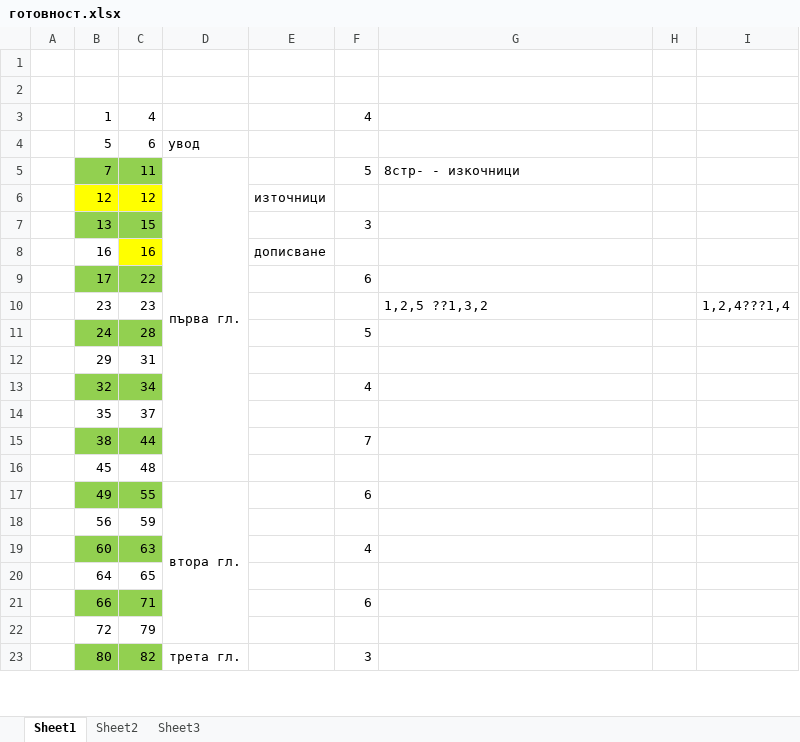
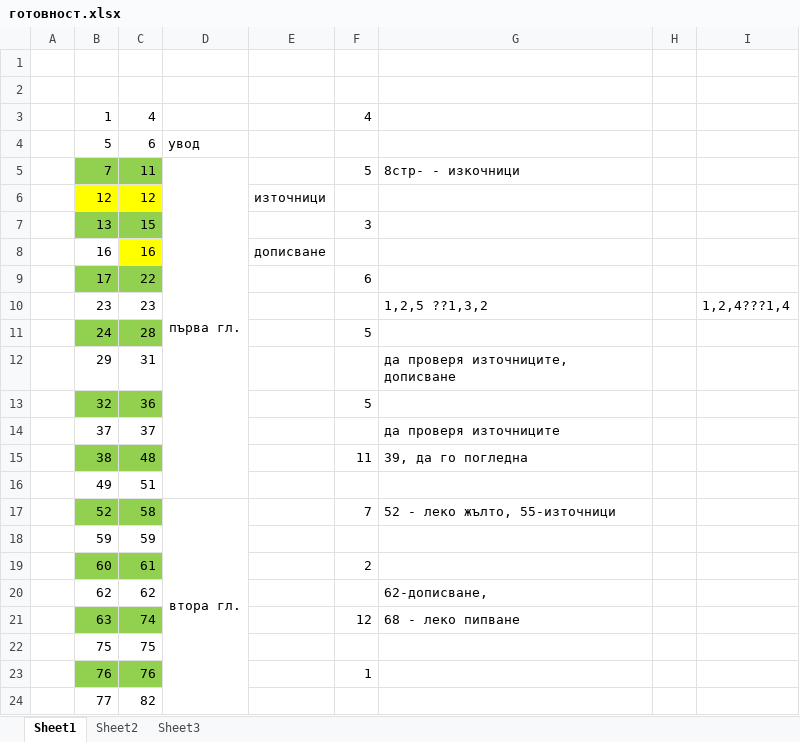
Before and after one commit to vjotov/versia, an Excel workbook: doc/готовност.xlsx, sheet Sheet1, drawn as a sheet; only a part is shown; values as stored, in another font and other column widths than the file's, no borders; removed rows and columns are numbered as before the commit, all else as after; the diff covers the shown part only; the diff names each change by its address in the sheet, - before the commit and + after, or states it on an @@ line.

```diff
--- a/doc/готовност.xlsx (sheet Sheet1)
+++ b/doc/готовност.xlsx (sheet Sheet1)
-D5:D16 merged
+D5:D16 merged
-G12: (empty)
+G12: да проверя източниците, дописване
-C13: 34
+C13: 36
-F13: 4
+F13: 5
-row 14:  | 35 | 37
+row 14:  | 37 | 37 |  |  |  | да проверя източниците
-C15: 44
+C15: 48
-F15: 7
+F15: 11
-G15: (empty)
+G15: 39, да го погледна
-row 16:  | 45 | 48
-B16:C16 fill: #92D050
+B16:C16 fill: none
-C16: 55
+C16: 51
-D16: втора гл.
+D16: (empty)
-D17:D22 merged
-F16: 6
+F16: (empty)
-row 18:  | 56 | 59
+row 17:  | 52 | 58 | втора гл. |  | 7 | 52 - леко жълто, 55-източници
+row 18:  | 59 | 59
-C19: 63
+C19: 61
-F19: 4
+F19: 2
-row 20:  | 64 | 65
-row 21:  | 66 | 71 |  |  | 6
-row 22:  | 72 | 79
-row 23:  | 80 | 82 | трета гл. |  | 3
+row 20:  | 62 | 62 |  |  |  | 62-дописване,
+row 21:  | 63 | 74 |  |  | 12 | 68 - леко пипване
+row 22:  | 75 | 75
+row 23:  | 76 | 76 |  |  | 1
+row 24:  | 77 | 82
```
Also changed, not shown: 6 added rows, 3 removed rows, 6 edited cells, cell formats and merged cells elsewhere in this sheet, formulas that keep their value, 2 other files.
